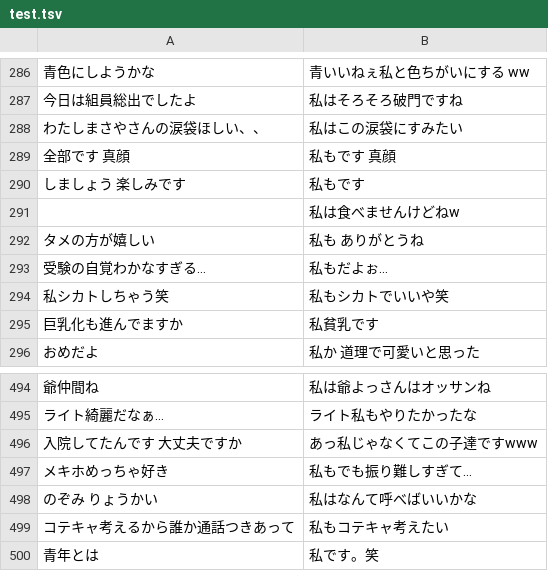
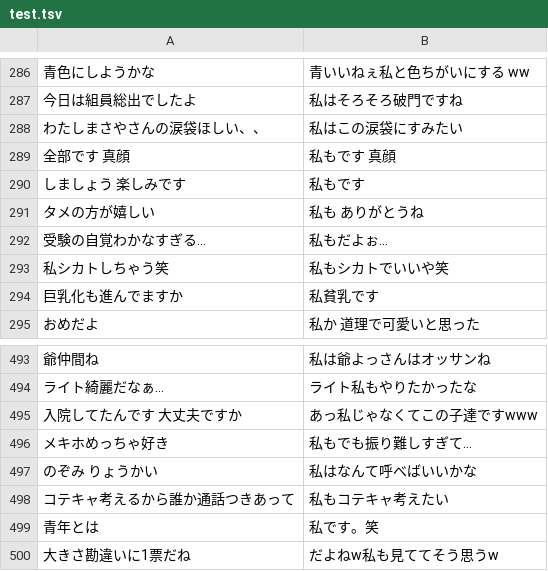
Before and after one commit to laddge/gf-ai, a TSV file: data/test.tsv, drawn as a sheet; only a part is shown, gaps mark what is left out; removed rows and columns are numbered as before the commit, all else as after; the diff names each change by its address in the sheet, - before the commit and + after, or states it on an @@ line.

```diff
--- a/data/test.tsv
+++ b/data/test.tsv
-row 291:  | 私は食べませんけどねw
+row 500: 大きさ勘違いに1票だね | だよねw私も見ててそう思うw
```
Also changed, not shown: data/dev.tsv, data/train.tsv.
